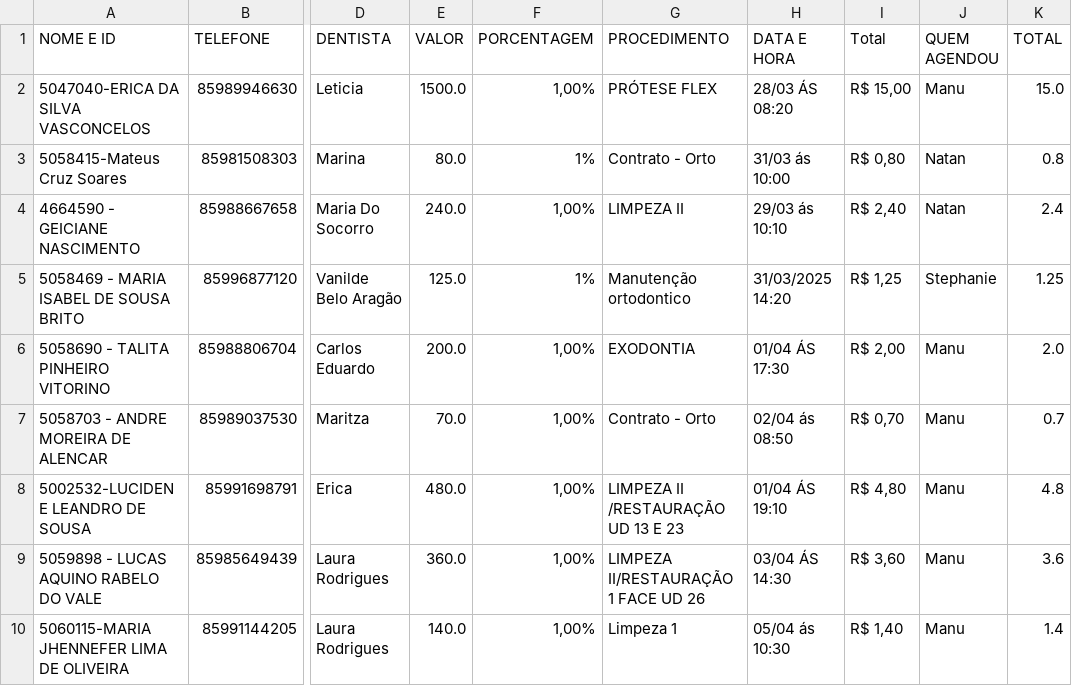
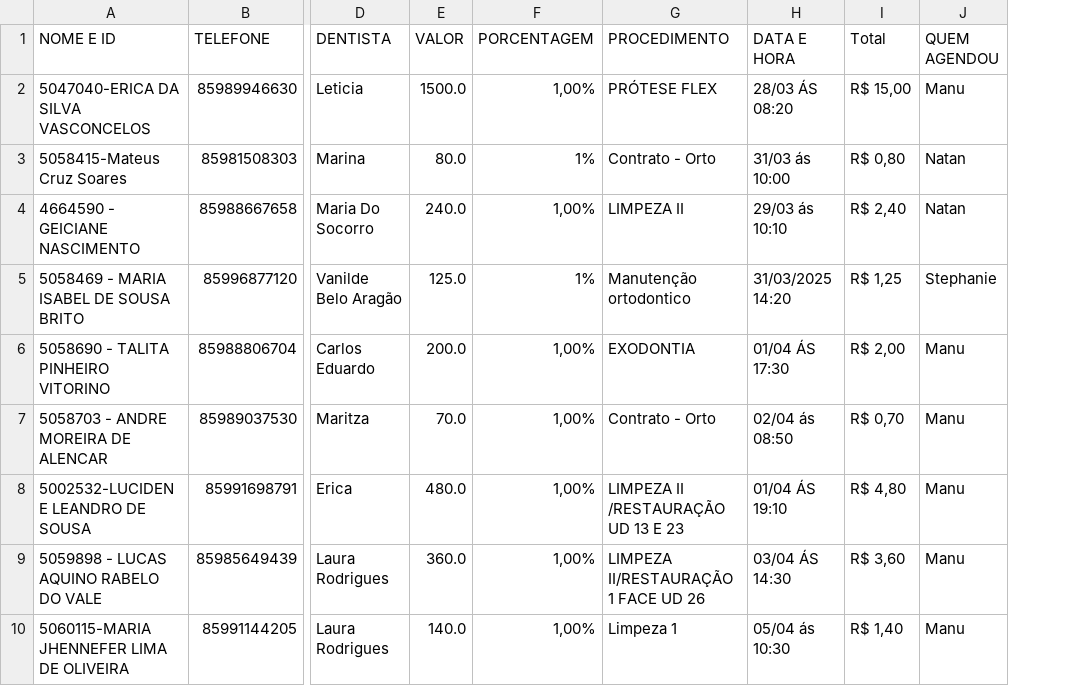
Before and after one commit to NatanGit85/totalis_odonto_particular_14-06-2025, a CSV file: tabela_vendas_particulares.csv, drawn as a sheet; only a part is shown, gaps mark what is left out; the diff names each change by its address in the sheet, - before the commit and + after, or states it on an @@ line.

Commit message:
Atualiza limpeza e pré-processamento do df_vendas

```diff
--- a/tabela_vendas_particulares.csv
+++ b/tabela_vendas_particulares.csv
-column K (TOTAL), rows 2-10: 15.0 | 0.8 | 2.4 | 1.25 | 2.0 | 0.7 | 4.8 | 3.6 | 1.4
```
Also changed, not shown: 3 other files.
